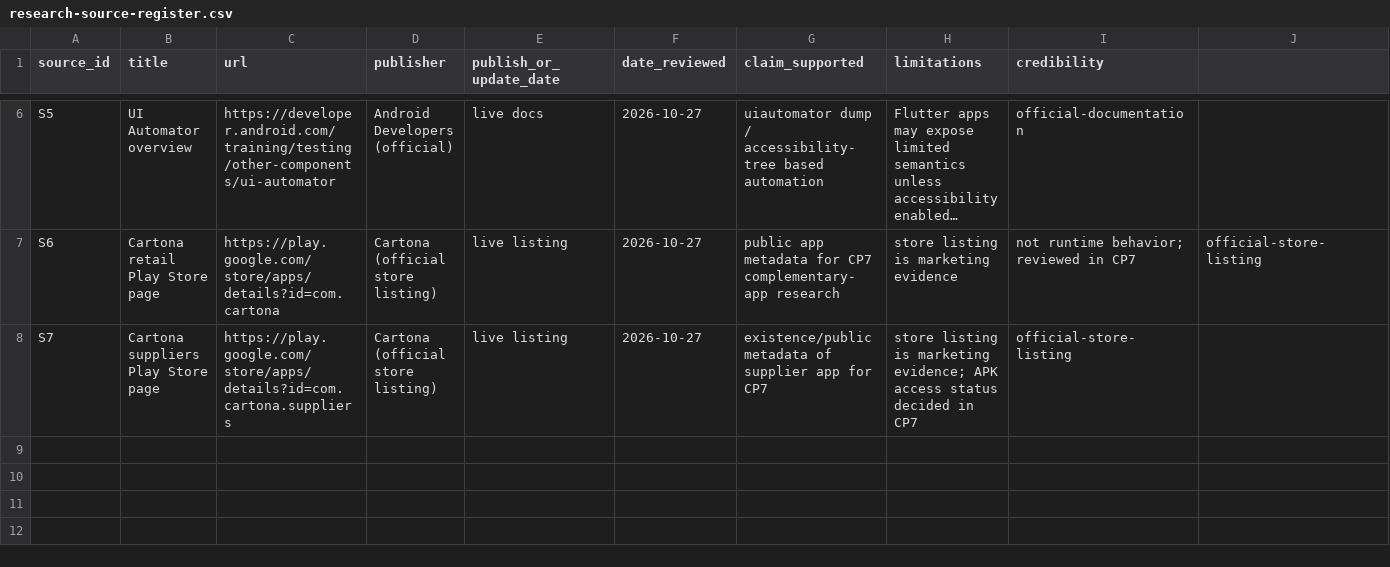
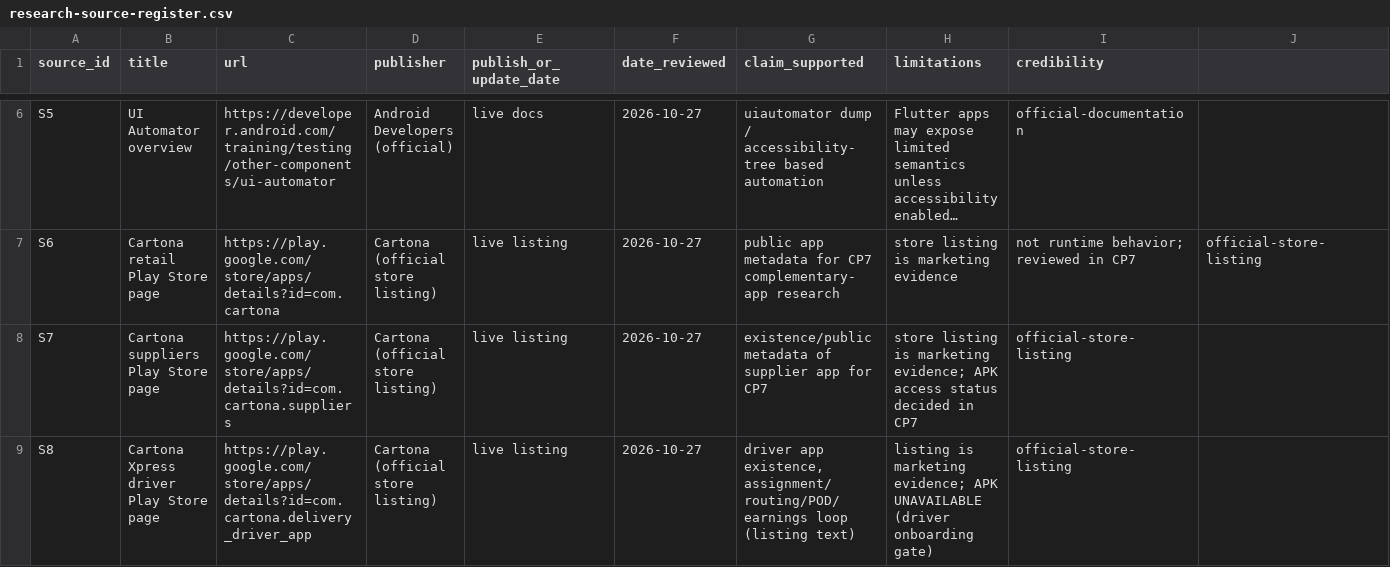
Before and after one commit to rrasi90/POL-2.3, a CSV file: analysis/rea/runs/2026-10-27-cartona-uiux-phase2/research-source-register.csv, drawn as a sheet; only a part is shown, gaps mark what is left out; long unchanged cells end in …; the diff names each change by its address in the sheet, - before the commit and + after, or states it on an @@ line.

Commit message:
research(cartona): refresh complementary-apps research and capability matrix

```diff
--- a/analysis/rea/runs/2026-10-27-cartona-uiux-phase2/research-source-register.csv
+++ b/analysis/rea/runs/2026-10-27-cartona-uiux-phase2/research-source-register.csv
+row 9: S8 | Cartona Xpress driver Play Store page | https://play.google.com/store/apps/details?id=com.cartona.delivery_driver_app | Cartona (official store listing) | live listing | 2026-10-27 | driver app existence, assignment/routing/POD/earnings loop (listing text) | listing is marketing evidence; APK UNAVAILABLE (driver onboarding gate) | official-store-listing
```
Also changed, not shown: 4 other files.
